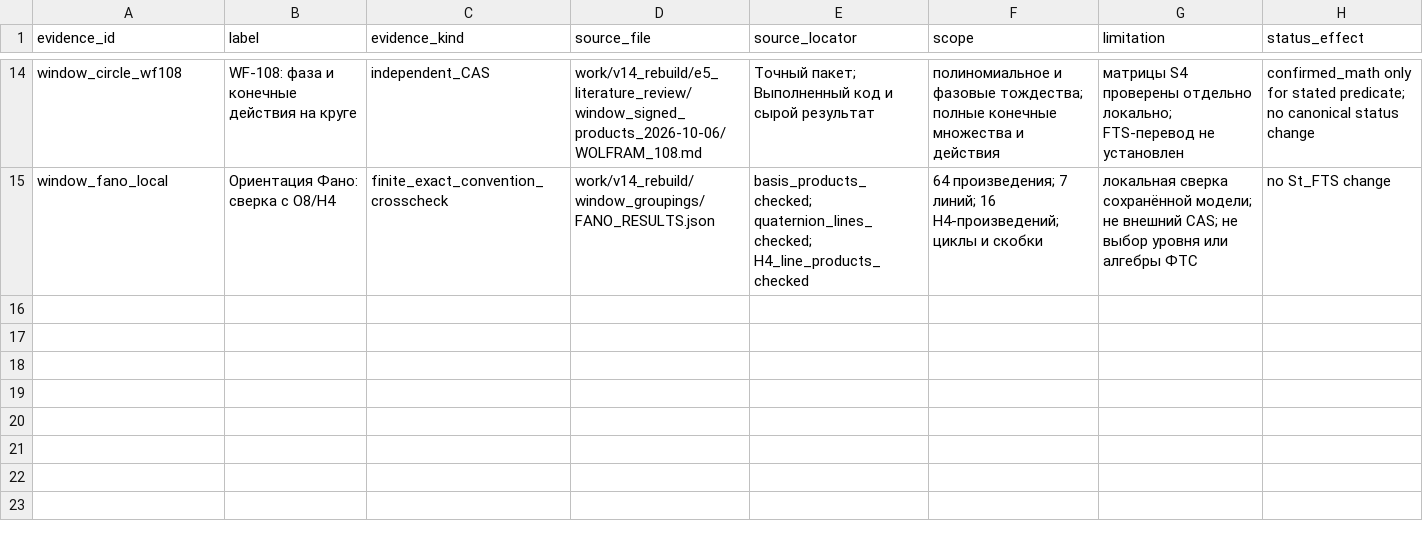
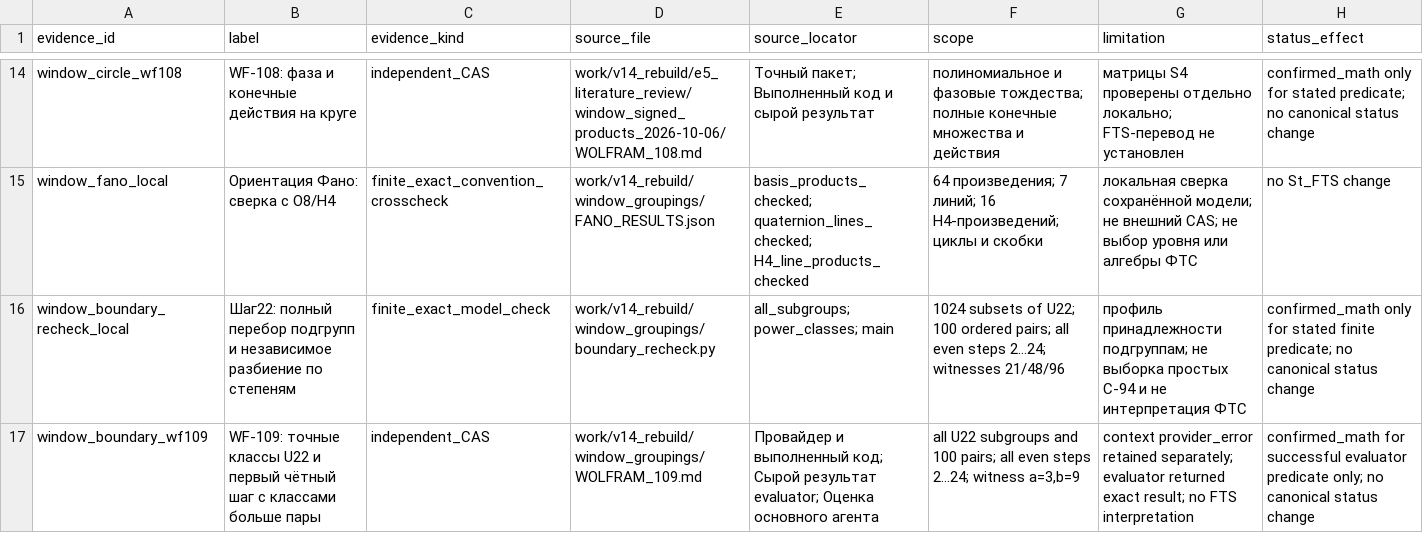
Before and after one commit to mcdos529665-gif/FTS-Validation, a TSV file: work/v14_rebuild/claim_graph/RESEARCH_EVIDENCE.tsv, drawn as a sheet; only a part is shown, gaps mark what is left out.

```diff
--- a/work/v14_rebuild/claim_graph/RESEARCH_EVIDENCE.tsv
+++ b/work/v14_rebuild/claim_graph/RESEARCH_EVIDENCE.tsv
@@ -15 +15,3 @@ window_circle_wf108	WF-108: фаза и конечные действия на
 window_fano_local	Ориентация Фано: сверка с O8/H4	finite_exact_convention_crosscheck	work/v14_rebuild/window_groupings/FANO_RESULTS.json	basis_products_checked; quaternion_lines_checked; H4_line_products_checked	64 произведения; 7 линий; 16 H4-произведений; циклы и скобки	локальная сверка сохранённой модели; не внешний CAS; не выбор уровня или алгебры ФТС	no St_FTS change
+window_boundary_recheck_local	Шаг22: полный перебор подгрупп и независимое разбиение по степеням	finite_exact_model_check	work/v14_rebuild/window_groupings/boundary_recheck.py	all_subgroups; power_classes; main	1024 subsets of U22; 100 ordered pairs; all even steps 2…24; witnesses 21/48/96	профиль принадлежности подгруппам; не выборка простых C-94 и не интерпретация ФТС	confirmed_math only for stated finite predicate; no canonical status change
+window_boundary_wf109	WF-109: точные классы U22 и первый чётный шаг с классами больше пары	independent_CAS	work/v14_rebuild/window_groupings/WOLFRAM_109.md	Провайдер и выполненный код; Сырой результат evaluator; Оценка основного агента	all U22 subgroups and 100 pairs; all even steps 2…24; witness a=3,b=9	context provider_error retained separately; evaluator returned exact result; no FTS interpretation	confirmed_math for successful evaluator predicate only; no canonical status change
```
Also changed, not shown: work/v14_rebuild/claim_graph/RESEARCH_CLAIMS.tsv, work/v14_rebuild/claim_graph/RESEARCH_CLAIM_BRIDGES.tsv, 16 other files.
